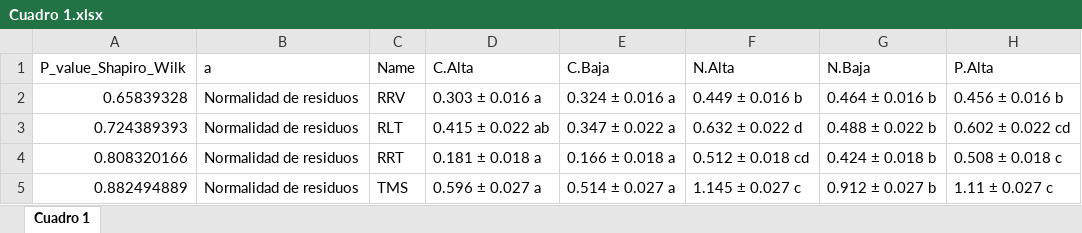
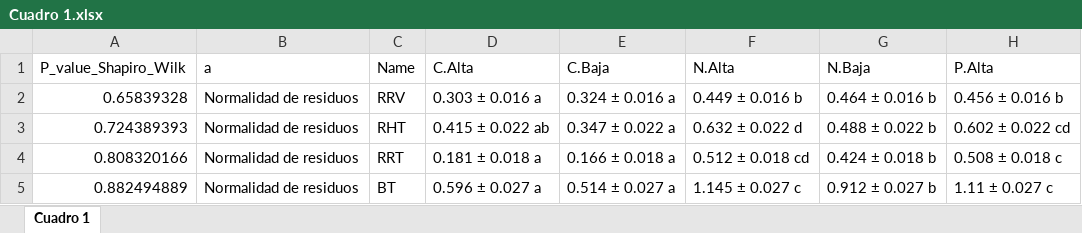
Before and after one commit to JPASTORPM/Project---Nutrientes, an Excel workbook: Results/Cuadro 1.xlsx, sheet Cuadro 1, drawn as a sheet; only a part is shown; values as stored, in another font and other column widths than the file's, no borders; the diff names each change by its address in the sheet, - before the commit and + after, or states it on an @@ line.

```diff
--- a/Results/Cuadro 1.xlsx (sheet Cuadro 1)
+++ b/Results/Cuadro 1.xlsx (sheet Cuadro 1)
-C3 (Name): RLT
+C3 (Name): RHT
-C5 (Name): TMS
+C5 (Name): BT
```
Also changed, not shown: 3 other files.
